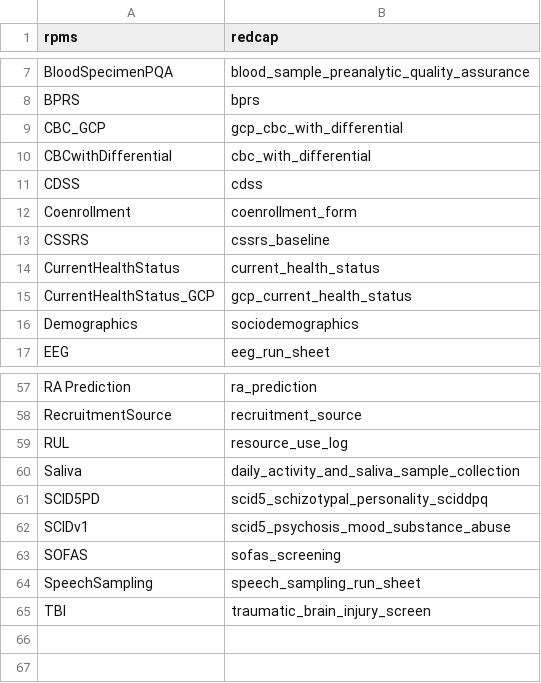
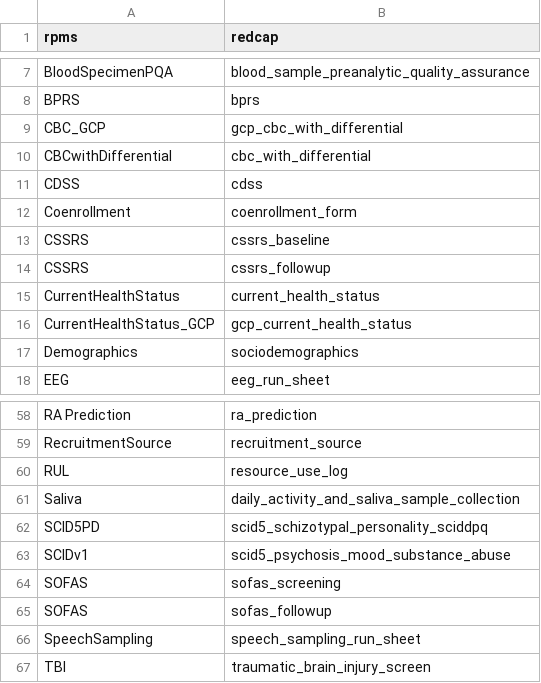
Before and after one commit to AMP-SCZ/utility, a CSV file: rpms_form_labels.csv, drawn as a sheet; only a part is shown, gaps mark what is left out.

Commit message:
add missing cssrs_followup & sofas_followup RPMS labels

```diff
--- a/rpms_form_labels.csv
+++ b/rpms_form_labels.csv
@@ -13,2 +13,3 @@ Coenrollment,coenrollment_form
 CSSRS,cssrs_baseline
+CSSRS,cssrs_followup
 CurrentHealthStatus,current_health_status
@@ -63,2 +64,3 @@ SCIDv1,scid5_psychosis_mood_substance_abuse
 SOFAS,sofas_screening
+SOFAS,sofas_followup
 SpeechSampling,speech_sampling_run_sheet
```
